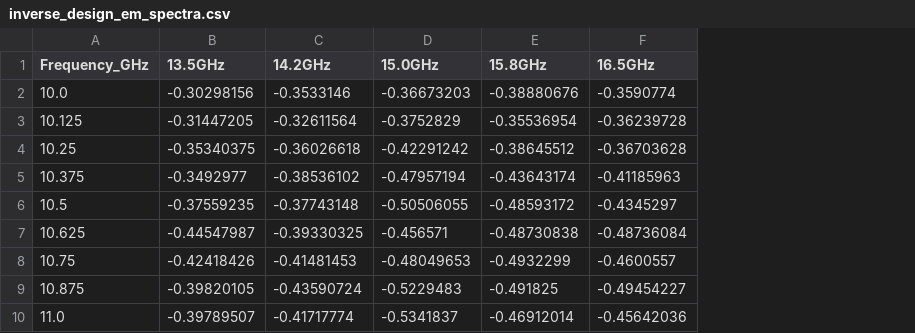
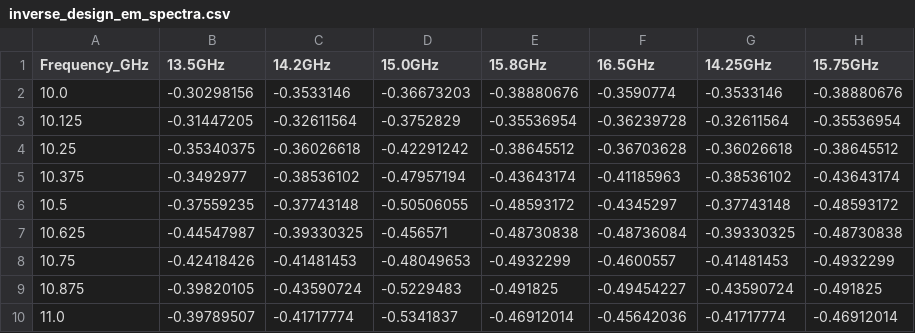
Before and after one commit to vairagadeayush01-ai/AI-Pixel-Antena, a CSV file: data/inverse_design_em_spectra.csv, drawn as a sheet; only a part is shown; the diff names each change by its address in the sheet, - before the commit and + after, or states it on an @@ line.

Commit message:
Fix frequency mapping for 14.25 and 15.75 GHz and add robust fallback

```diff
--- a/data/inverse_design_em_spectra.csv
+++ b/data/inverse_design_em_spectra.csv
+column G (14.25GHz), rows 2-10: -0.3533146 | -0.32611564 | -0.36026618 | -0.38536102 | -0.37743148 | -0.39330325 | -0.41481453 | -0.43590724 | -0.41717774
+column H (15.75GHz), rows 2-10: -0.38880676 | -0.35536954 | -0.38645512 | -0.43643174 | -0.48593172 | -0.48730838 | -0.4932299 | -0.491825 | -0.46912014
```
Also changed, not shown: 3 other files.
